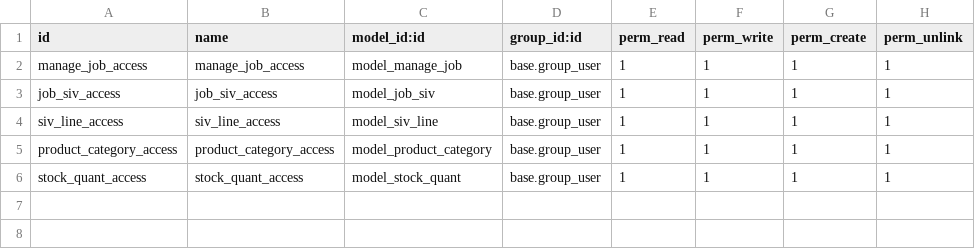
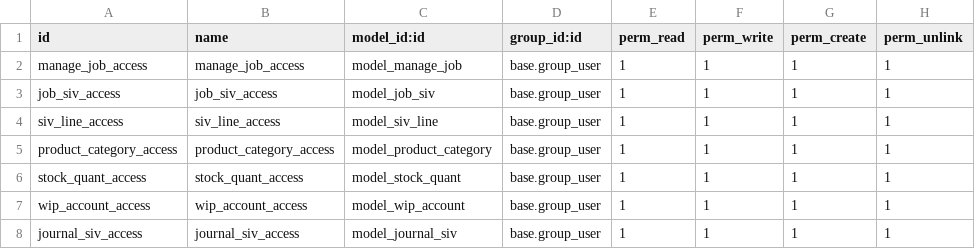
Before and after one commit to zaidkilani/TMCO, a CSV file: job_management/security/ir.model.access.csv, drawn as a sheet; the diff names each change by its address in the sheet, - before the commit and + after, or states it on an @@ line.

```diff
--- a/job_management/security/ir.model.access.csv
+++ b/job_management/security/ir.model.access.csv
+row 7: wip_account_access | wip_account_access | model_wip_account | base.group_user | 1 | 1 | 1 | 1
+row 8: journal_siv_access | journal_siv_access | model_journal_siv | base.group_user | 1 | 1 | 1 | 1
```
Also changed, not shown: 4 other files.
